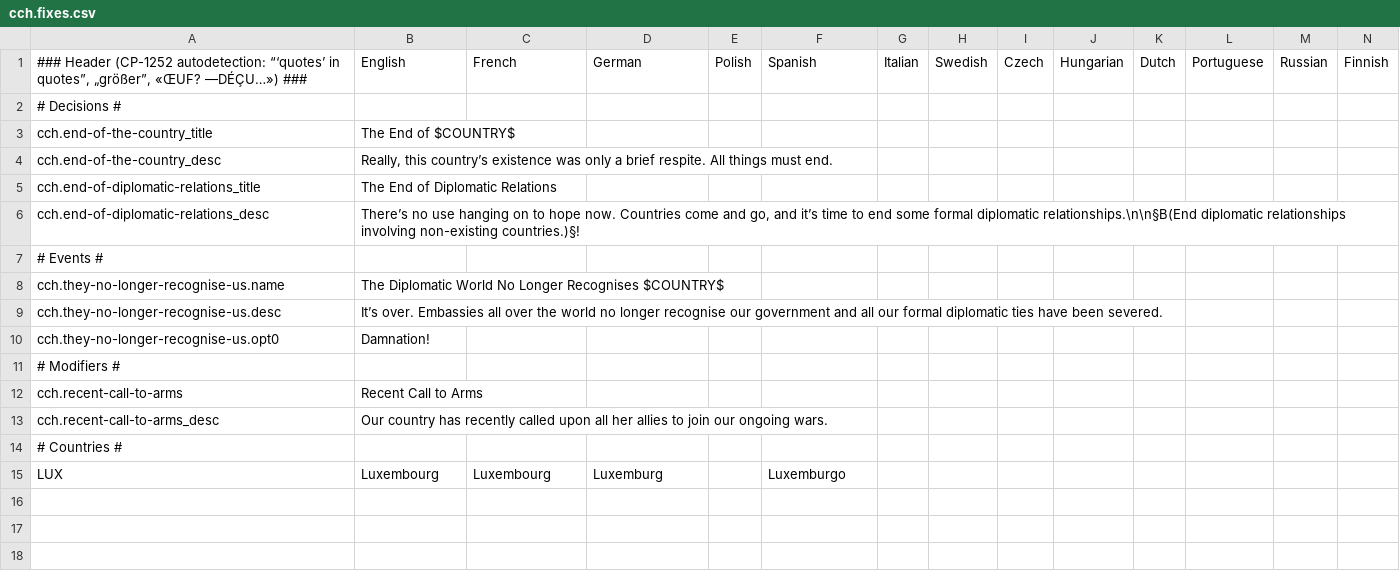
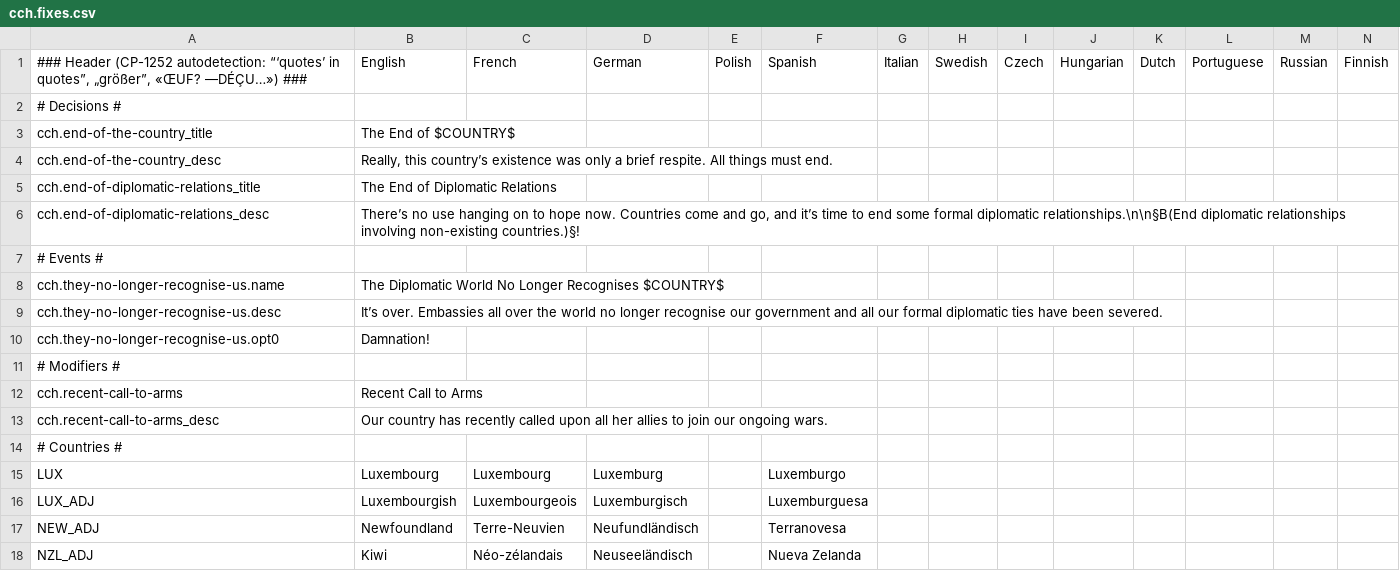
Before and after one commit to moretrim/ccHFM, a CSV file: ccHFM/localisation/cch.fixes.csv, drawn as a sheet.

```diff
--- a/ccHFM/localisation/cch.fixes.csv
+++ b/ccHFM/localisation/cch.fixes.csv
@@ -15 +15,4 @@ cch.recent-call-to-arms_desc;Our country has recently called upon all her allies
 LUX;Luxembourg;Luxembourg;Luxemburg;;Luxemburgo;;;;;;;;;
+LUX_ADJ;Luxembourgish;Luxembourgeois;Luxemburgisch;;Luxemburguesa;;;;;;;;;
+NEW_ADJ;Newfoundland;Terre-Neuvien;Neufundländisch;;Terranovesa;;;;;;;;;
+NZL_ADJ;Kiwi;Néo-zélandais;Neuseeländisch;;Nueva Zelanda;;;;;;;;;
```
Also changed, not shown: ccHFM/localisation/00_HPM_countries.csv, ccHFM/localisation/02_NNM_countries.csv, 2 other files.
